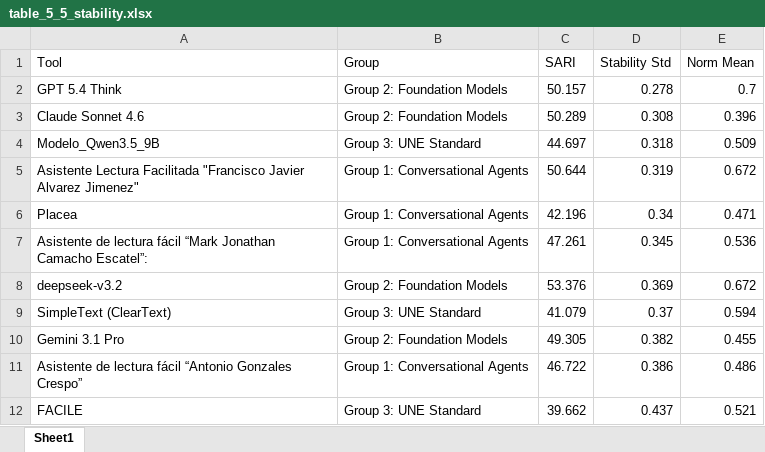
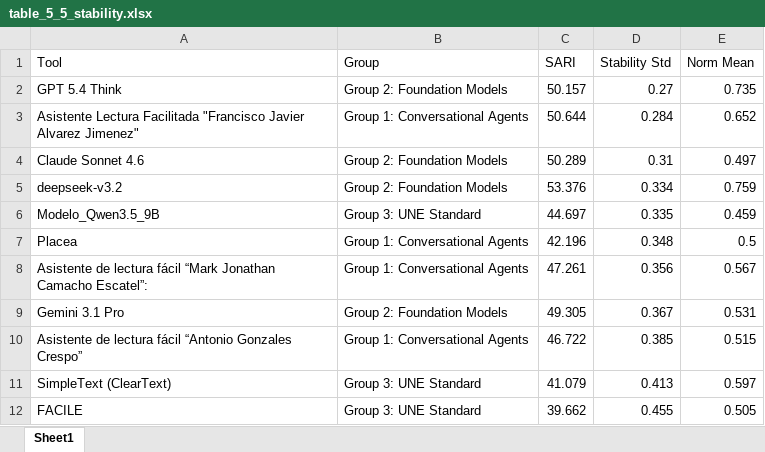
Before and after one commit to JaviMiot/Data_privacy_form_consent_analysis, an Excel workbook: notebooks/01_first_analysis/table_5_5_stability.xlsx, sheet Sheet1, drawn as a sheet; values as stored, in another font and other column widths than the file's, no borders; removed rows and columns are numbered as before the commit, all else as after; the diff names each change by its address in the sheet, - before the commit and + after, or states it on an @@ line.

```diff
--- a/notebooks/01_first_analysis/table_5_5_stability.xlsx (sheet Sheet1)
+++ b/notebooks/01_first_analysis/table_5_5_stability.xlsx (sheet Sheet1)
-D2 (Stability Std): 0.278
+D2 (Stability Std): 0.27
-E2 (Norm Mean): 0.7
+E2 (Norm Mean): 0.735
+row 3: Asistente Lectura Facilitada "Francisco Javier Alvarez Jimenez" | Group 1: Conversational Agents | 50.644 | 0.284 | 0.652
-D4 (Stability Std): 0.308
+D4 (Stability Std): 0.31
-E4 (Norm Mean): 0.396
+E4 (Norm Mean): 0.497
+row 5: deepseek-v3.2 | Group 2: Foundation Models | 53.376 | 0.334 | 0.759
-D6 (Stability Std): 0.318
+D6 (Stability Std): 0.335
-E6 (Norm Mean): 0.509
+E6 (Norm Mean): 0.459
-row 5: Asistente Lectura Facilitada "Francisco Javier Alvarez Jimenez" | Group 1: Conversational Agents | 50.644 | 0.319 | 0.672
-D7 (Stability Std): 0.34
+D7 (Stability Std): 0.348
-E7 (Norm Mean): 0.471
+E7 (Norm Mean): 0.5
-D8 (Stability Std): 0.345
+D8 (Stability Std): 0.356
-E8 (Norm Mean): 0.536
+E8 (Norm Mean): 0.567
-row 8: deepseek-v3.2 | Group 2: Foundation Models | 53.376 | 0.369 | 0.672
-row 9: SimpleText (ClearText) | Group 3: UNE Standard | 41.079 | 0.37 | 0.594
-D9 (Stability Std): 0.382
+D9 (Stability Std): 0.367
-E9 (Norm Mean): 0.455
+E9 (Norm Mean): 0.531
-D10 (Stability Std): 0.386
+D10 (Stability Std): 0.385
-E10 (Norm Mean): 0.486
+E10 (Norm Mean): 0.515
+row 11: SimpleText (ClearText) | Group 3: UNE Standard | 41.079 | 0.413 | 0.597
-D12 (Stability Std): 0.437
+D12 (Stability Std): 0.455
-E12 (Norm Mean): 0.521
+E12 (Norm Mean): 0.505
```
Also changed, not shown: notebooks/01_first_analysis/analisis_herramientas_completo.xlsx, notebooks/01_first_analysis/table_5_2_checklist_compliance.xlsx, 16 other files.
